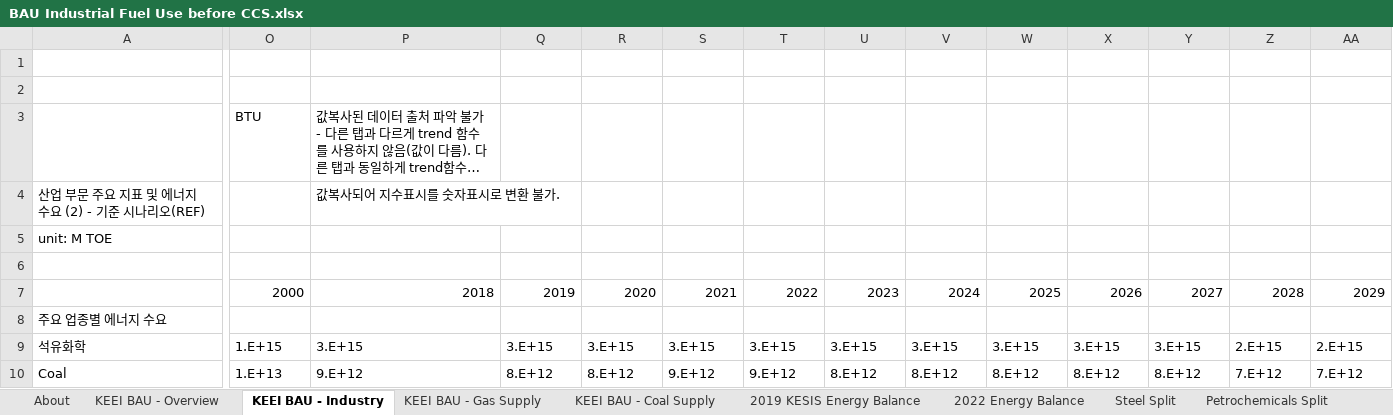
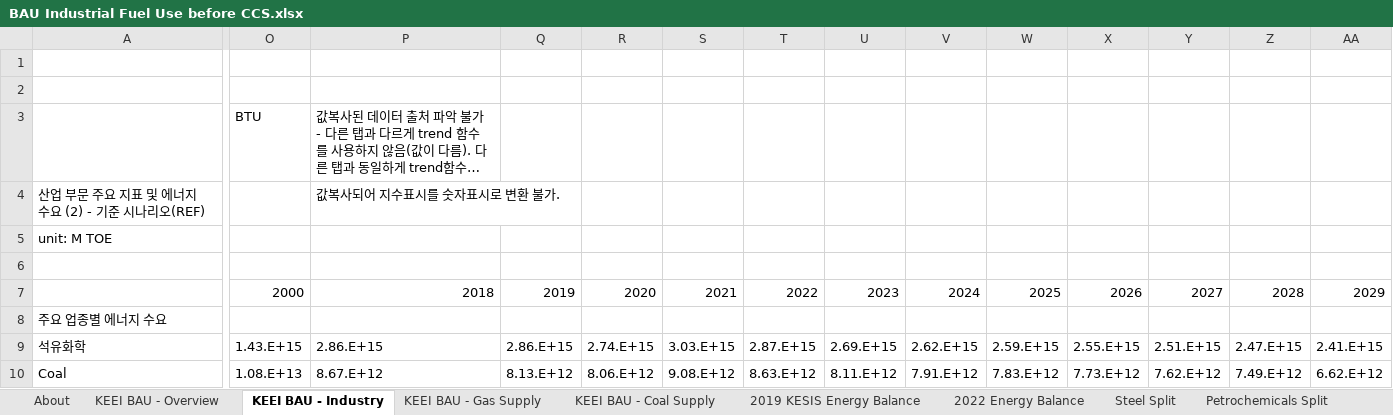
Before and after one commit to EnergyInnovation/eps-southkorea, an Excel workbook: InputData/indst/BIFUbC/BAU Industrial Fuel Use before CCS.xlsx, sheet KEEI BAU - Industry, drawn as a sheet; only a part is shown, gaps mark what is left out; long unchanged cells end in …; values as stored, in another font and other column widths than the file's, no cell formats; the diff covers the shown part only; the diff names each change by its address in the sheet, - before the commit and + after, or states it on an @@ line.

```diff
--- a/InputData/indst/BIFUbC/BAU Industrial Fuel Use before CCS.xlsx (sheet KEEI BAU - Industry)
+++ b/InputData/indst/BIFUbC/BAU Industrial Fuel Use before CCS.xlsx (sheet KEEI BAU - Industry)
-O9: 1.E+15
+O9: 1.43.E+15
-P9: 3.E+15
+P9: 2.86.E+15
-Q9: 3.E+15
+Q9: 2.86.E+15
-R9: 3.E+15
+R9: 2.74.E+15
-S9: 3.E+15
+S9: 3.03.E+15
-T9: 3.E+15
+T9: 2.87.E+15
-U9: 3.E+15
+U9: 2.69.E+15
-V9: 3.E+15
+V9: 2.62.E+15
-W9: 3.E+15
+W9: 2.59.E+15
-X9: 3.E+15
+X9: 2.55.E+15
-Y9: 3.E+15
+Y9: 2.51.E+15
-Z9: 2.E+15
+Z9: 2.47.E+15
-AA9: 2.E+15
+AA9: 2.41.E+15
-O10: 1.E+13
+O10: 1.08.E+13
-P10: 9.E+12
+P10: 8.67.E+12
-Q10: 8.E+12
+Q10: 8.13.E+12
-R10: 8.E+12
+R10: 8.06.E+12
-S10: 9.E+12
+S10: 9.08.E+12
-T10: 9.E+12
+T10: 8.63.E+12
-U10: 8.E+12
+U10: 8.11.E+12
-V10: 8.E+12
+V10: 7.91.E+12
-W10: 8.E+12
+W10: 7.83.E+12
-X10: 8.E+12
+X10: 7.73.E+12
-Y10: 8.E+12
+Y10: 7.62.E+12
-Z10: 7.E+12
+Z10: 7.49.E+12
-AA10: 7.E+12
+AA10: 6.62.E+12
```
Also changed, not shown: 2 added rows, 2 removed rows and 791 edited cells elsewhere in this sheet, sheet sum_all, sheet BIFUbC-natural-gas, sheet BIFUbC-natural-gas pre-CHP, sheet About, sheet Water and Waste, sheet BIFUbC-heavy-or-residual-oil, 8 more sheets, cell formats, charts or pictures, InputData/CSV Export Tool.xlsm, InputData/bldgs/BCEU/BAU Components Energy Use.xlsx, 7 other files.
